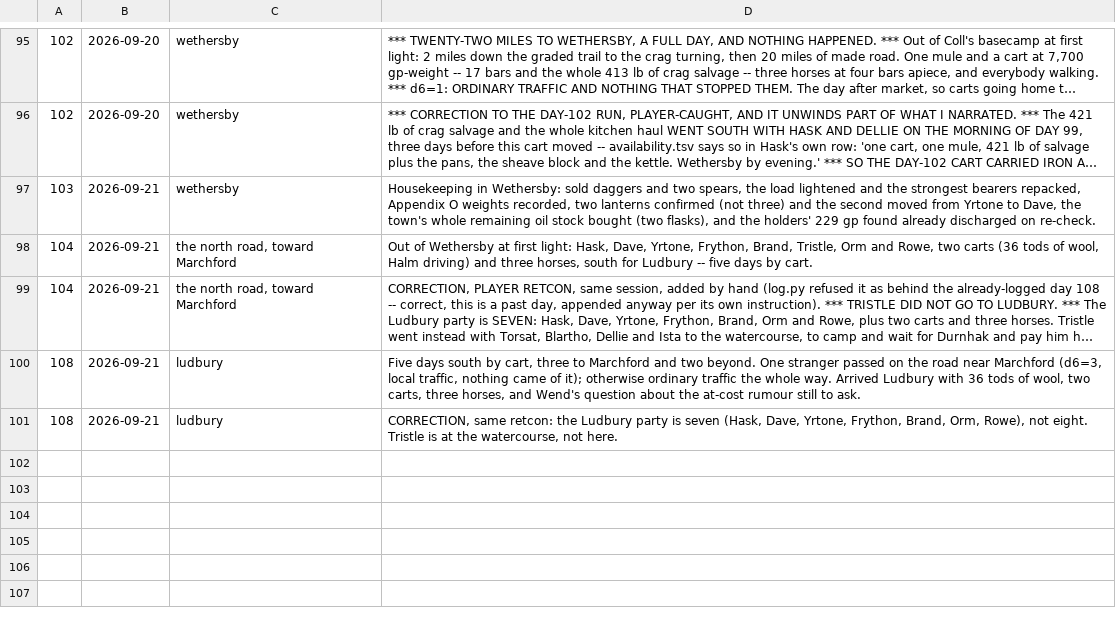
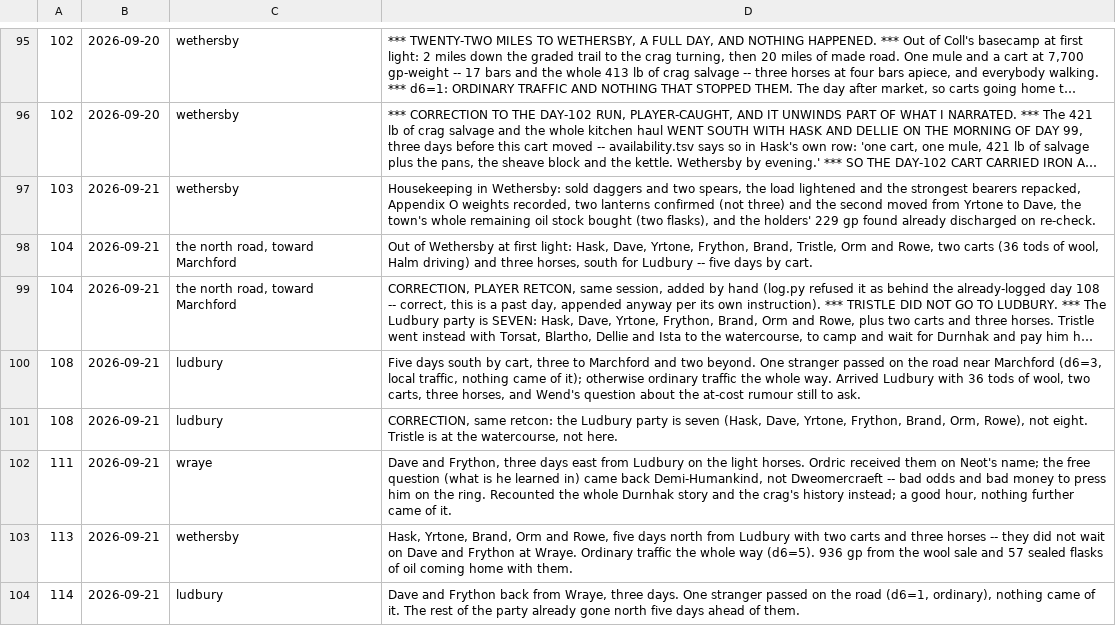
Before and after one commit to dllahr/claude_playing_advanced_dungeons_and_dragons_1st_edition, a TSV file: campaign/days.tsv, drawn as a sheet; only a part is shown, gaps mark what is left out; long unchanged cells end in …; the diff names each change by its address in the sheet, - before the commit and + after, or states it on an @@ line.

```diff
--- a/campaign/days.tsv
+++ b/campaign/days.tsv
+row 102: 111 | 2026-09-21 | wraye | Dave and Frython, three days east from Ludbury on the light horses. Ordric received them on Neot's name; the free question (what is he learned in) came back Demi-Humankind, not Dweomercraeft -- bad odds and bad money to press him on the ring. Recounted the whole Durnhak story and the crag's history instead; a good hour, nothing further came of it.
+row 103: 113 | 2026-09-21 | wethersby | Hask, Yrtone, Brand, Orm and Rowe, five days north from Ludbury with two carts and three horses -- they did not wait on Dave and Frython at Wraye. Ordinary traffic the whole way (d6=5). 936 gp from the wool sale and 57 sealed flasks of oil coming home with them.
+row 104: 114 | 2026-09-21 | ludbury | Dave and Frython back from Wraye, three days. One stranger passed on the road (d6=1, ordinary), nothing came of it. The rest of the party already gone north five days ahead of them.
```
Also changed, not shown: campaign/availability.tsv, campaign/carry.tsv, 4 other files.
